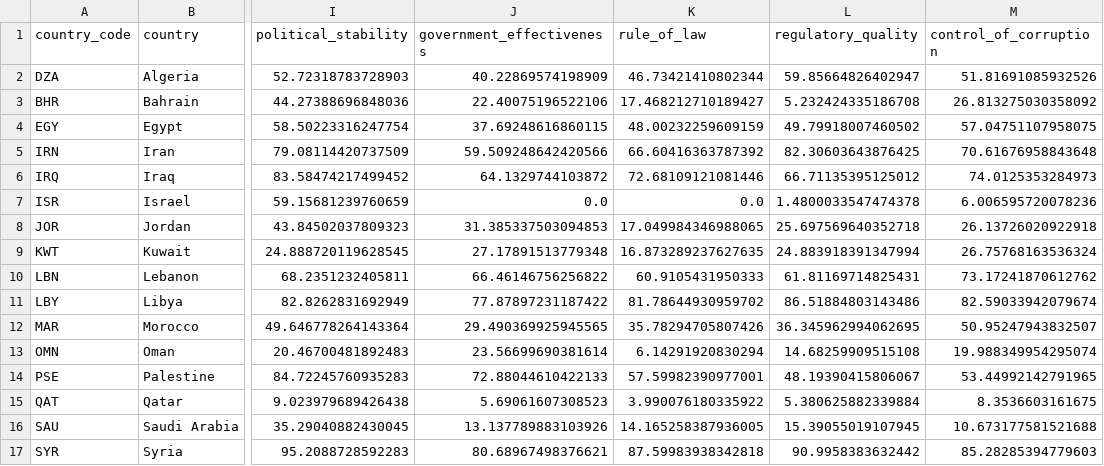
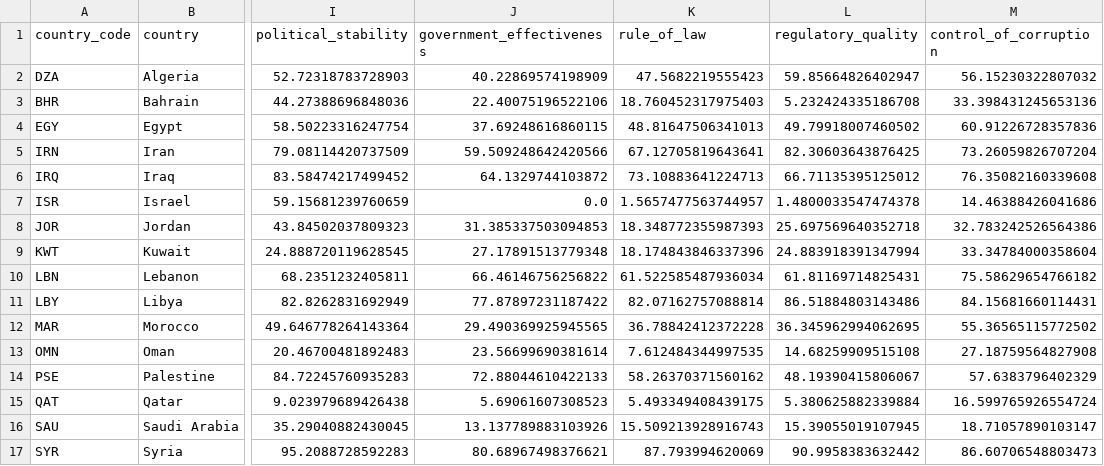
Before and after one commit to rafaywaqar2004-lang/overeign-risk-index, a CSV file: driver_data.csv, drawn as a sheet; only a part is shown, gaps mark what is left out; the diff covers the shown part only; the diff names each change by its address in the sheet, - before the commit and + after, or states it on an @@ line.

```diff
--- a/driver_data.csv
+++ b/driver_data.csv
-K2 (rule_of_law): 46.73421410802344
+K2 (rule_of_law): 47.5682219555423
-M2 (control_of_corruption): 51.81691085932526
+M2 (control_of_corruption): 56.15230322807032
-K3 (rule_of_law): 17.468212710189427
+K3 (rule_of_law): 18.760452317975403
-M3 (control_of_corruption): 26.813275030358092
+M3 (control_of_corruption): 33.398431245653136
-K4 (rule_of_law): 48.00232259609159
+K4 (rule_of_law): 48.81647506341013
-M4 (control_of_corruption): 57.04751107958075
+M4 (control_of_corruption): 60.91226728357836
-K5 (rule_of_law): 66.60416363787392
+K5 (rule_of_law): 67.12705819643641
-M5 (control_of_corruption): 70.61676958843648
+M5 (control_of_corruption): 73.26059826707204
-K6 (rule_of_law): 72.68109121081446
+K6 (rule_of_law): 73.10883641224713
-M6 (control_of_corruption): 74.0125353284973
+M6 (control_of_corruption): 76.35082160339608
-K7 (rule_of_law): 0.0
+K7 (rule_of_law): 1.5657477563744957
-M7 (control_of_corruption): 6.006595720078236
+M7 (control_of_corruption): 14.46388426041686
-K8 (rule_of_law): 17.049984346988065
+K8 (rule_of_law): 18.348772355987393
-M8 (control_of_corruption): 26.13726020922918
+M8 (control_of_corruption): 32.783242526564386
-K9 (rule_of_law): 16.873289237627635
+K9 (rule_of_law): 18.174843846337396
-M9 (control_of_corruption): 26.75768163536324
+M9 (control_of_corruption): 33.34784000358604
-K10 (rule_of_law): 60.9105431950333
+K10 (rule_of_law): 61.522585487936034
-M10 (control_of_corruption): 73.17241870612762
+M10 (control_of_corruption): 75.58629654766182
-K11 (rule_of_law): 81.78644930959702
+K11 (rule_of_law): 82.07162757088814
-M11 (control_of_corruption): 82.59033942079674
+M11 (control_of_corruption): 84.15681660114431
-K12 (rule_of_law): 35.78294705807426
+K12 (rule_of_law): 36.78842412372228
-M12 (control_of_corruption): 50.95247943832507
+M12 (control_of_corruption): 55.36565115772502
-K13 (rule_of_law): 6.14291920830294
+K13 (rule_of_law): 7.612484344997535
-M13 (control_of_corruption): 19.988349954295074
+M13 (control_of_corruption): 27.18759564827908
-K14 (rule_of_law): 57.59982390977001
+K14 (rule_of_law): 58.26370371560162
-M14 (control_of_corruption): 53.44992142791965
+M14 (control_of_corruption): 57.6383796402329
-K15 (rule_of_law): 3.990076180335922
+K15 (rule_of_law): 5.493349408439175
-M15 (control_of_corruption): 8.3536603161675
+M15 (control_of_corruption): 16.599765926554724
-K16 (rule_of_law): 14.165258387936005
+K16 (rule_of_law): 15.509213928916743
-M16 (control_of_corruption): 10.673177581521688
+M16 (control_of_corruption): 18.71057890103147
-K17 (rule_of_law): 87.59983938342818
+K17 (rule_of_law): 87.793994620069
-M17 (control_of_corruption): 85.28285394779603
+M17 (control_of_corruption): 86.60706548803473
```
Also changed, not shown: 67 edited cells elsewhere in this file, live_sovereign_risk_data.csv, raw_data.csv, 5 other files.
